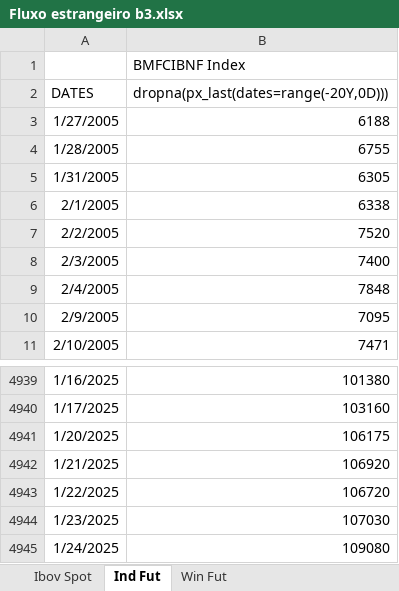
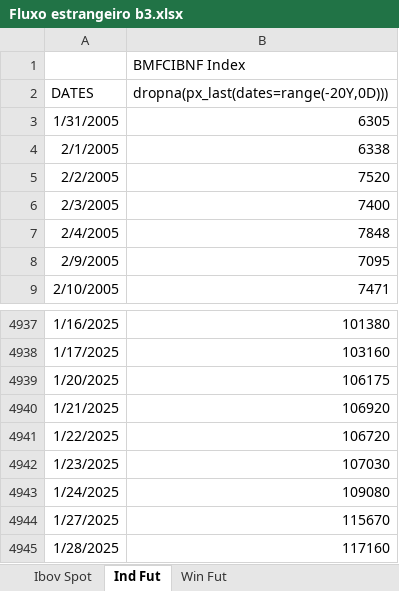
Before and after one commit to kauannunes-cam/dashboard_players, an Excel workbook: Fluxo estrangeiro b3.xlsx, sheet Ind Fut, drawn as a sheet; only a part is shown, gaps mark what is left out; values as stored, in another font and other column widths than the file's, no borders; removed rows and columns are numbered as before the commit, all else as after; the diff names each change by its address in the sheet, - before the commit and + after, or states it on an @@ line.

```diff
--- a/Fluxo estrangeiro b3.xlsx (sheet Ind Fut)
+++ b/Fluxo estrangeiro b3.xlsx (sheet Ind Fut)
-row 3: 1/27/2005 | 6188
-row 4: 1/28/2005 | 6755
+row 4944: 1/27/2025 | 115670
+row 4945: 1/28/2025 | 117160
```
Also changed, not shown: sheet Win Fut, sheet Ibov Spot, 2 other files.
